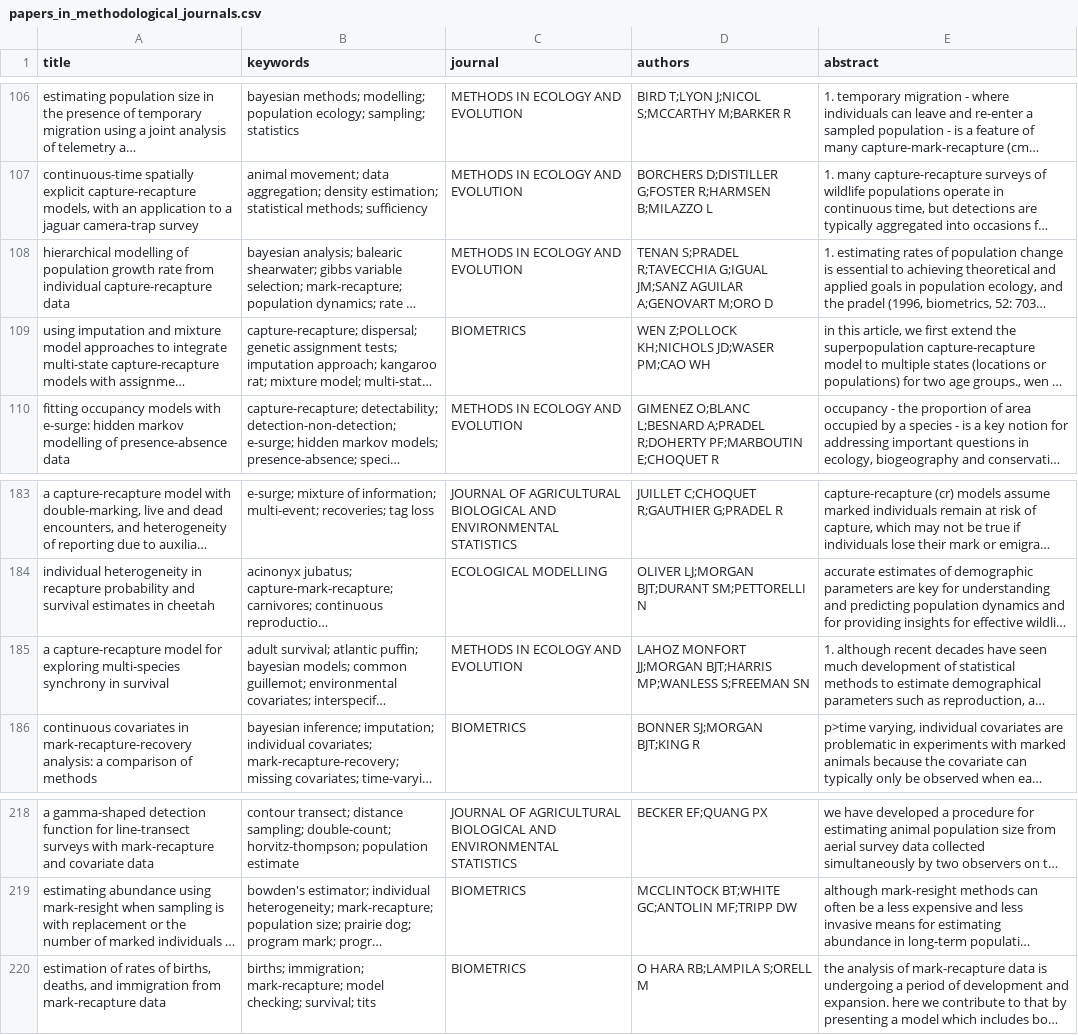
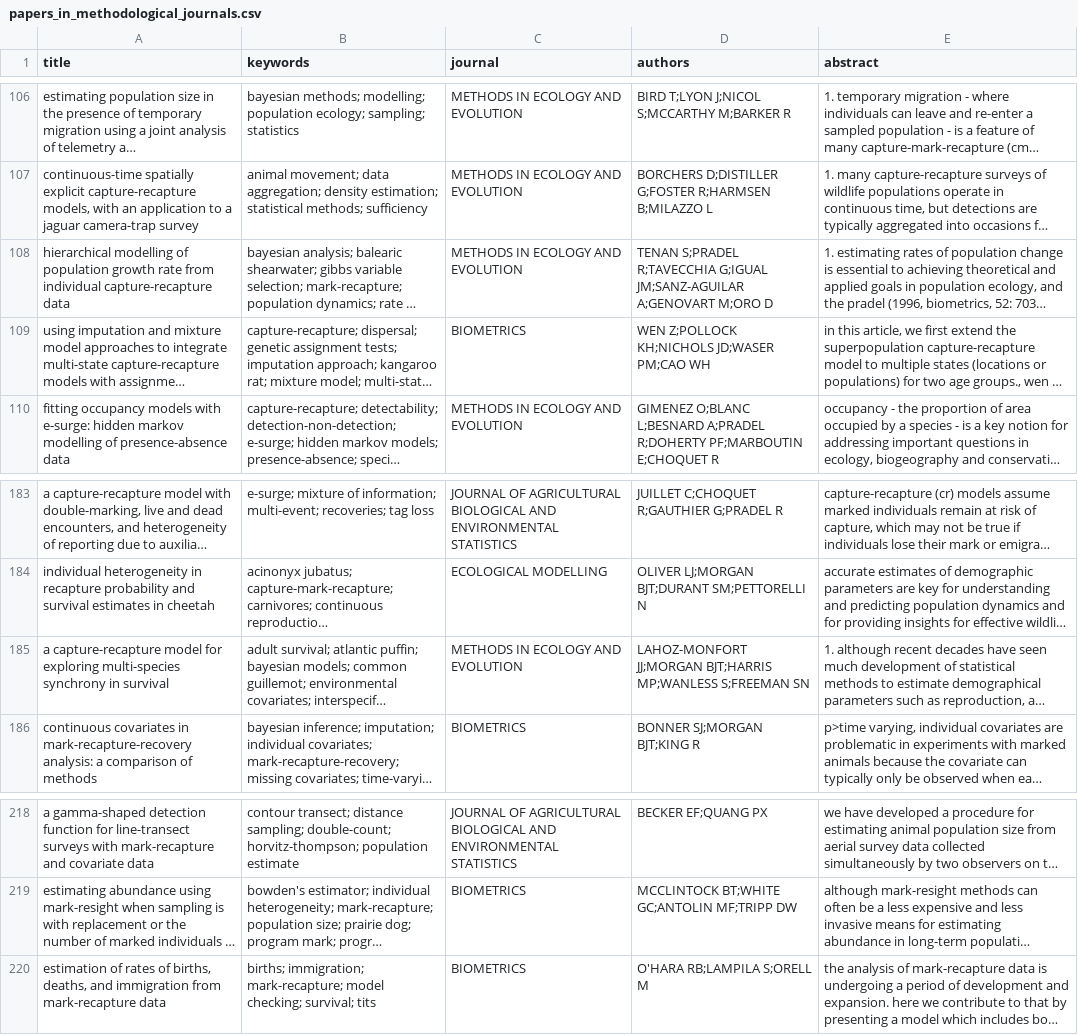
Before and after one commit to oliviergimenez/appendix_capturerecapture_review, a CSV file: data/papers_in_methodological_journals.csv, drawn as a sheet; only a part is shown, gaps mark what is left out; long unchanged cells end in …; the diff covers the shown part only; the diff names each change by its address in the sheet, - before the commit and + after, or states it on an @@ line.

```diff
--- a/data/papers_in_methodological_journals.csv
+++ b/data/papers_in_methodological_journals.csv
-D108 (authors): …R;TAVECCHIA G;IGUAL JM;SANZ AGUILAR A;GENOVART M;ORO…
+D108 (authors): …R;TAVECCHIA G;IGUAL JM;SANZ-AGUILAR A;GENOVART M;ORO…
-D185 (authors): LAHOZ MONFORT JJ;MORGAN BJT;HARRIS…
+D185 (authors): LAHOZ-MONFORT JJ;MORGAN BJT;HARRIS…
-D220 (authors): O HARA RB;LAMPILA S;ORELL M
+D220 (authors): O'HARA RB;LAMPILA S;ORELL M
```
Also changed, not shown: 16 edited cells elsewhere in this file, 6 other files.
